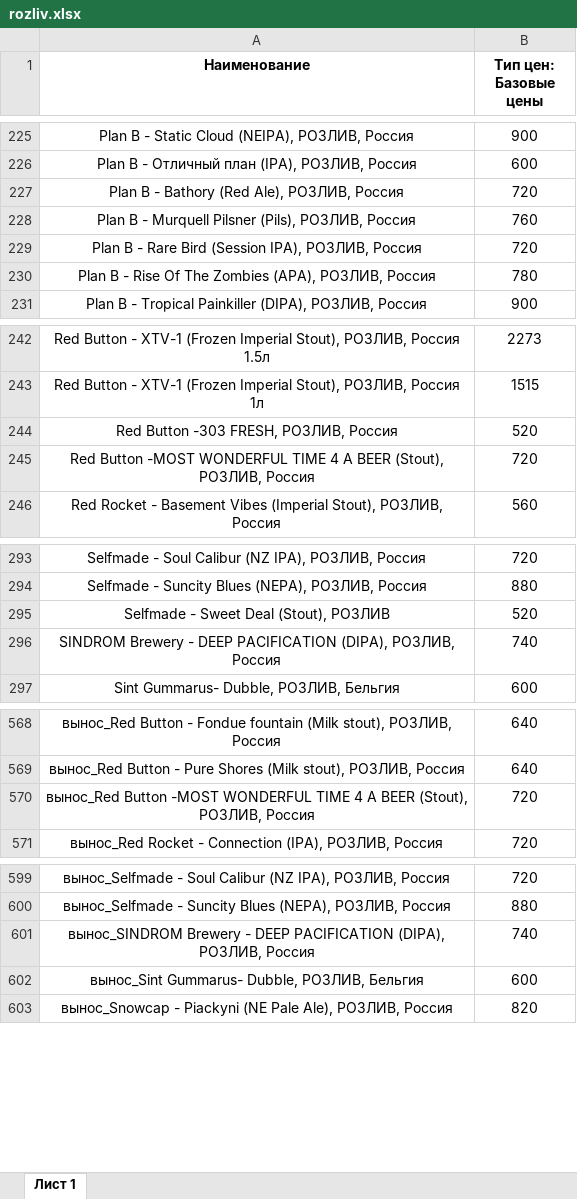
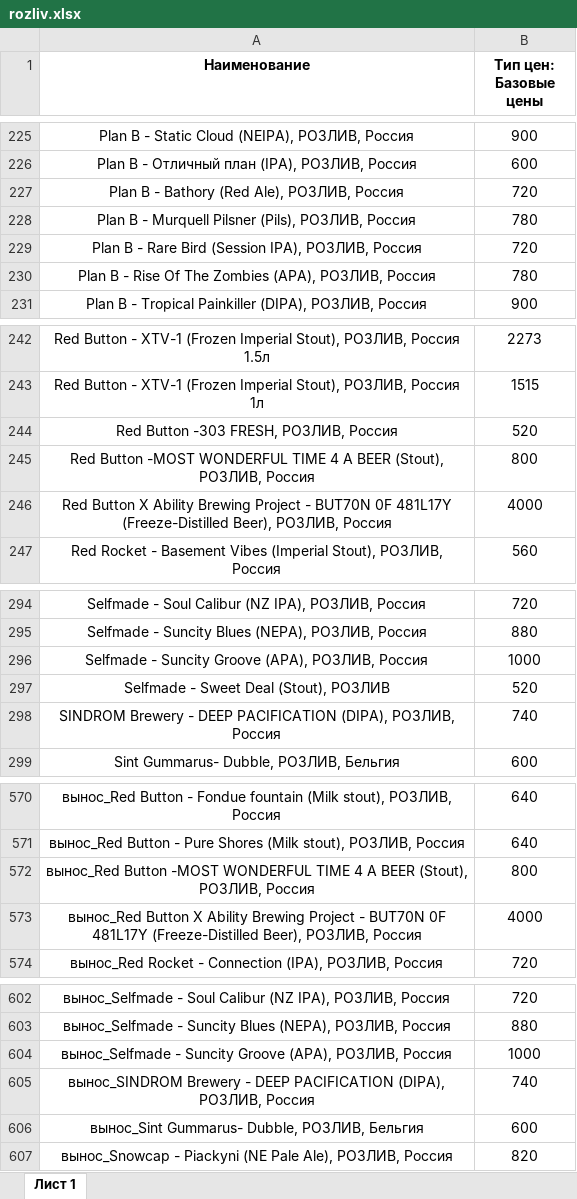
Before and after one commit to Saturnych/ohmybeer.ru, an Excel workbook: src/data/rozliv.xlsx, sheet Лист 1, drawn as a sheet; only a part is shown, gaps mark what is left out; values as stored, in another font and other column widths than the file's, no borders; addresses are those after the commit; the diff covers the shown part only; the diff names each change by its address in the sheet, - before the commit and + after, or states it on an @@ line.

```diff
--- a/src/data/rozliv.xlsx (sheet Лист 1)
+++ b/src/data/rozliv.xlsx (sheet Лист 1)
-B228 (Тип цен: Базовые цены): 760
+B228 (Тип цен: Базовые цены): 780
-B245 (Тип цен: Базовые цены): 720
+B245 (Тип цен: Базовые цены): 800
+row 246: Red Button X Ability Brewing Project - BUT70N 0F 481L17Y (Freeze-Distilled Beer), РОЗЛИВ, Россия | 4000
+row 296: Selfmade - Suncity Groove (APA), РОЗЛИВ, Россия | 1000
-B572 (Тип цен: Базовые цены): 720
+B572 (Тип цен: Базовые цены): 800
+row 573: вынос_Red Button X Ability Brewing Project - BUT70N 0F 481L17Y (Freeze-Distilled Beer), РОЗЛИВ, Россия | 4000
+row 604: вынос_Selfmade - Suncity Groove (APA), РОЗЛИВ, Россия | 1000
```
Also changed, not shown: 2 edited cells elsewhere in this sheet, 6 other files.
